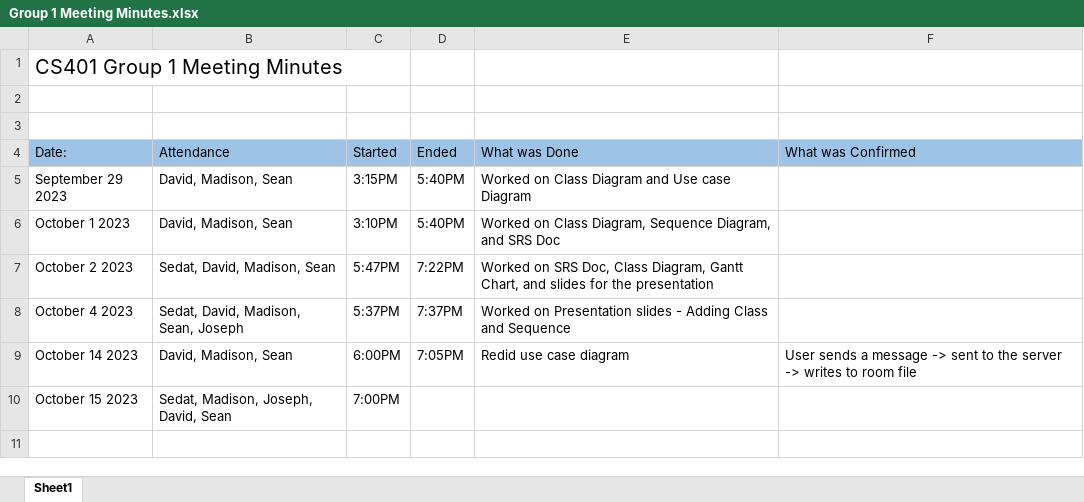
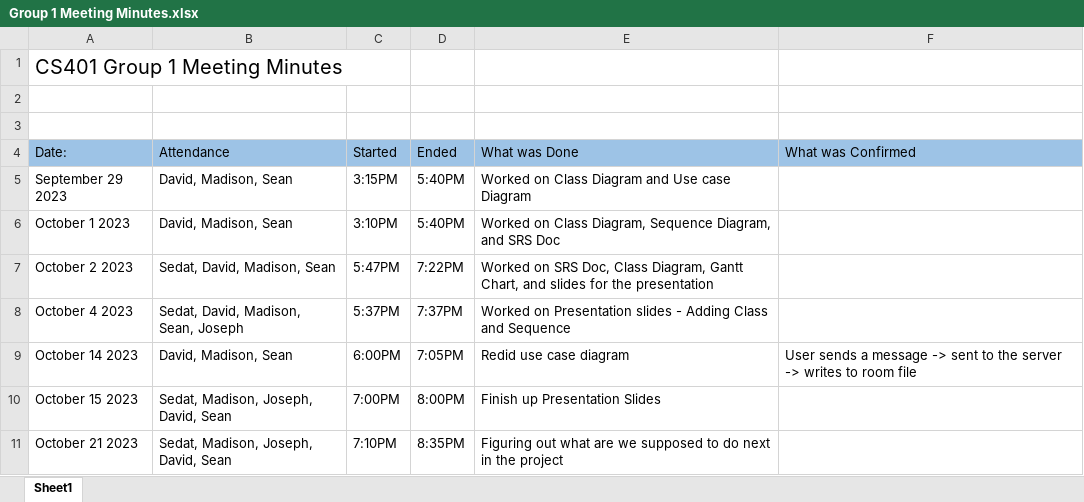
Before and after one commit to R3r3zzed/Comms-Project, an Excel workbook: Requirements/Group 1 Meeting Minutes.xlsx, sheet Sheet1, drawn as a sheet; values as stored, in another font and other column widths than the file's, no borders; the diff names each change by its address in the sheet, - before the commit and + after, or states it on an @@ line.

```diff
--- a/Requirements/Group 1 Meeting Minutes.xlsx (sheet Sheet1)
+++ b/Requirements/Group 1 Meeting Minutes.xlsx (sheet Sheet1)
-D10 (Ended): (empty)
+D10 (Ended): 8:00PM
-E10 (What was Done): (empty)
+E10 (What was Done): Finish up Presentation Slides
+row 11: October 21 2023 | Sedat, Madison, Joseph, David, Sean | 7:10PM | 8:35PM | Figuring out what are we supposed to do next in the project
```
Also changed, not shown: Requirements/CS401 Group 1 - Gantt Chart.xlsx.
